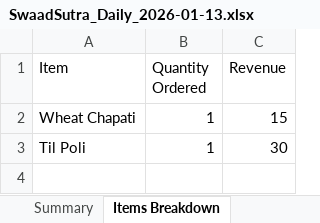
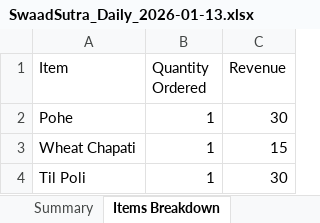
Before and after one commit to poojadwarkunde/swaad-sutra, an Excel workbook: reports/SwaadSutra_Daily_2026-01-13.xlsx, sheet Items Breakdown, drawn as a sheet; values as stored, in another font and other column widths than the file's, no borders; the diff names each change by its address in the sheet, - before the commit and + after, or states it on an @@ line.

```diff
--- a/reports/SwaadSutra_Daily_2026-01-13.xlsx (sheet Items Breakdown)
+++ b/reports/SwaadSutra_Daily_2026-01-13.xlsx (sheet Items Breakdown)
+row 2: Pohe | 1 | 30
```
Also changed, not shown: sheet Daily Orders, sheet Summary.
